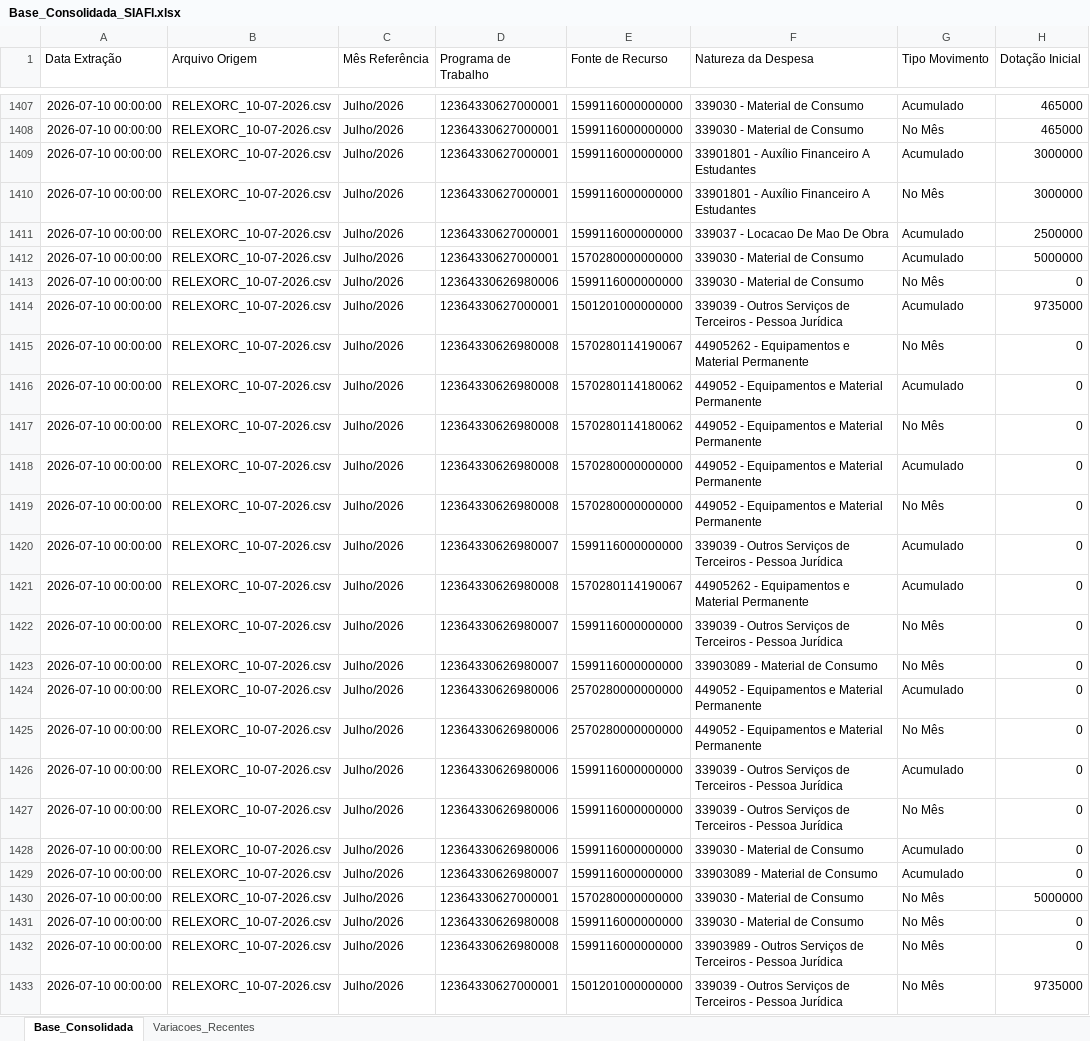
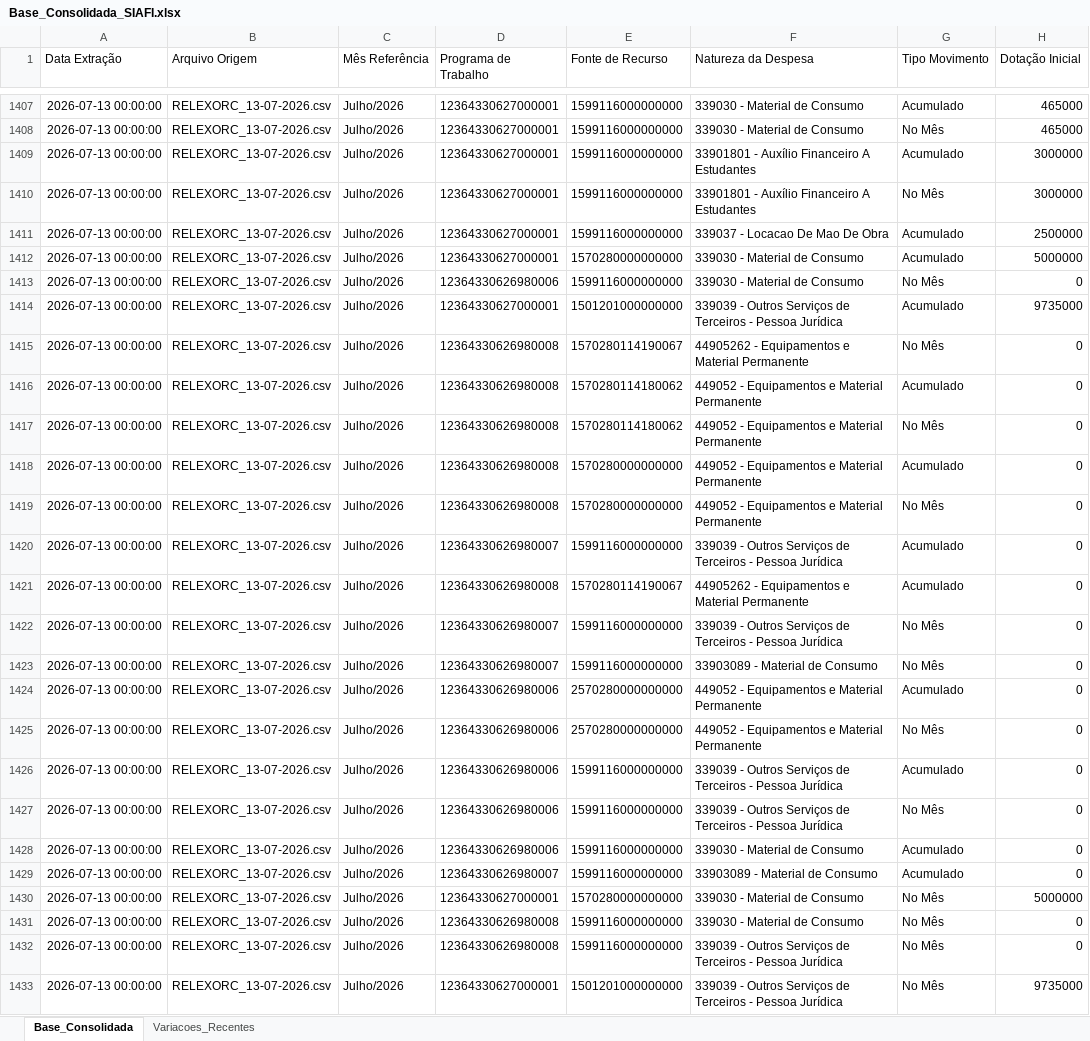
Before and after one commit to leuler-web/painel-execucao-uea, an Excel workbook: Base_Consolidada_SIAFI.xlsx, sheet Base_Consolidada, drawn as a sheet; only a part is shown, gaps mark what is left out; values as stored, in another font and other column widths than the file's, no borders; the diff covers the shown part only; the diff names each change by its address in the sheet, - before the commit and + after, or states it on an @@ line.

Commit message:
Atualização automática - Base Consolidada

```diff
--- a/Base_Consolidada_SIAFI.xlsx (sheet Base_Consolidada)
+++ b/Base_Consolidada_SIAFI.xlsx (sheet Base_Consolidada)
-A1407:A1433 (Data Extração): 2026-07-10 00:00:00
+A1407:A1433 (Data Extração): 2026-07-13 00:00:00
-B1407:B1433 (Arquivo Origem): RELEXORC_10-07-2026.csv
+B1407:B1433 (Arquivo Origem): RELEXORC_13-07-2026.csv
-F1432 (Natureza da Despesa): 33903989 - Outros…
+F1432 (Natureza da Despesa): 339039 - Outros…
```
Also changed, not shown: 639 edited cells elsewhere in this sheet, sheet Variacoes_Recentes.
